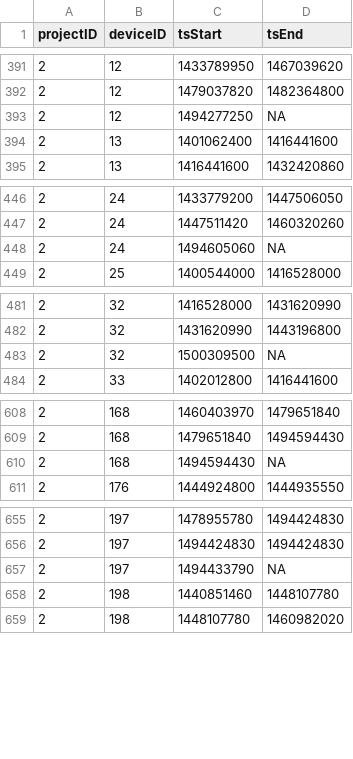
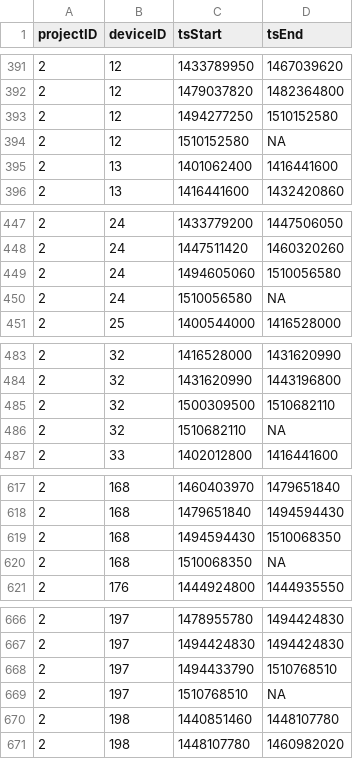
Before and after one commit to jbrzusto/motus-metadata-history, a CSV file: receiver_deployments.csv, drawn as a sheet; only a part is shown, gaps mark what is left out; the diff covers the shown part only.

```diff
--- a/receiver_deployments.csv
+++ b/receiver_deployments.csv
@@ -392,3 +392,4 @@
 2,12,1479037820,1482364800
-2,12,1494277250,NA
+2,12,1494277250,1510152580
+2,12,1510152580,NA
 2,13,1401062400,1416441600
@@ -447,3 +448,4 @@
 2,24,1447511420,1460320260
-2,24,1494605060,NA
+2,24,1494605060,1510056580
+2,24,1510056580,NA
 2,25,1400544000,1416528000
@@ -482,3 +484,4 @@
 2,32,1431620990,1443196800
-2,32,1500309500,NA
+2,32,1500309500,1510682110
+2,32,1510682110,NA
 2,33,1402012800,1416441600
@@ -609,3 +618,4 @@
 2,168,1479651840,1494594430
-2,168,1494594430,NA
+2,168,1494594430,1510068350
+2,168,1510068350,NA
 2,176,1444924800,1444935550
@@ -656,3 +667,4 @@
 2,197,1494424830,1494424830
-2,197,1494433790,NA
+2,197,1494433790,1510768510
+2,197,1510768510,NA
 2,198,1440851460,1448107780
```
Also changed, not shown: 12 added rows and 11 edited cells elsewhere in this file, tag_deployments.csv.
